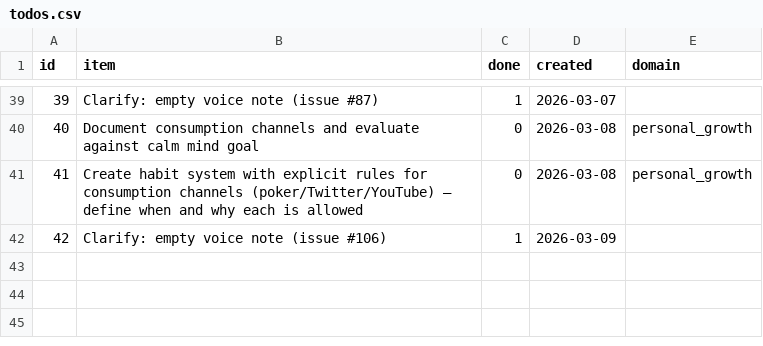
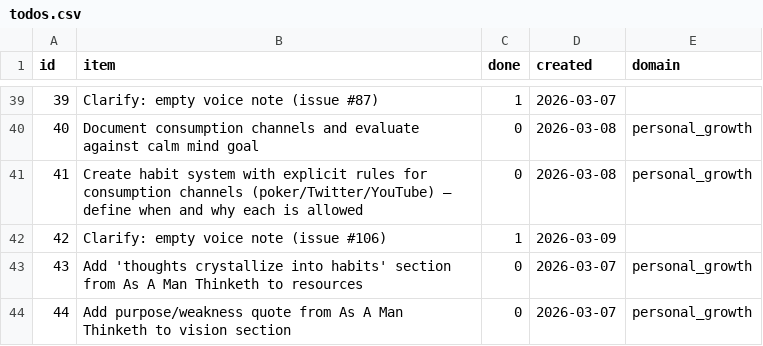
Before and after one commit to aashrayap/progress-tracker, a CSV file: data/todos.csv, drawn as a sheet; only a part is shown, gaps mark what is left out; the diff names each change by its address in the sheet, - before the commit and + after, or states it on an @@ line.

```diff
--- a/data/todos.csv
+++ b/data/todos.csv
+row 43: 43 | Add 'thoughts crystallize into habits' section from As A Man Thinketh to resources | 0 | 2026-03-07 | personal_growth
+row 44: 44 | Add purpose/weakness quote from As A Man Thinketh to vision section | 0 | 2026-03-07 | personal_growth
```
Also changed, not shown: data/daily_signals.csv, data/inbox.csv, 50 other files.
